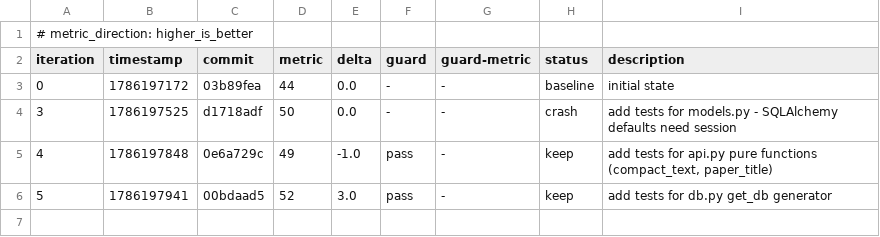
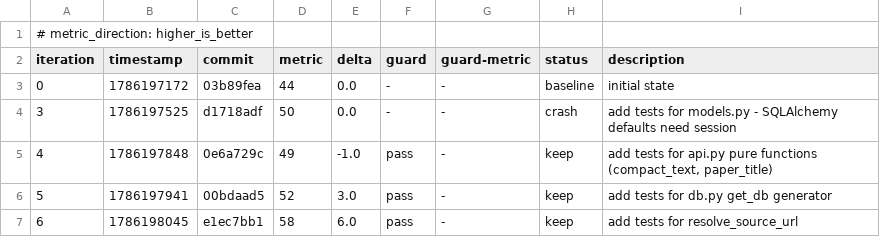
Before and after one commit to krishna3554/Research-paper-assistant, a TSV file: autoresearch/loop-260808-1922/results.tsv, drawn as a sheet.

Commit message:
Autoresearch

```diff
--- a/autoresearch/loop-260808-1922/results.tsv
+++ b/autoresearch/loop-260808-1922/results.tsv
@@ -6 +6,2 @@ iteration	timestamp	commit	metric	delta	guard	guard-metric	status	description
 5	1786197941	00bdaad5	52	3.0	pass	-	keep	add tests for db.py get_db generator
+6	1786198045	e1ec7bb1	58	6.0	pass	-	keep	add tests for resolve_source_url
```
Also changed, not shown: 1 other file.
